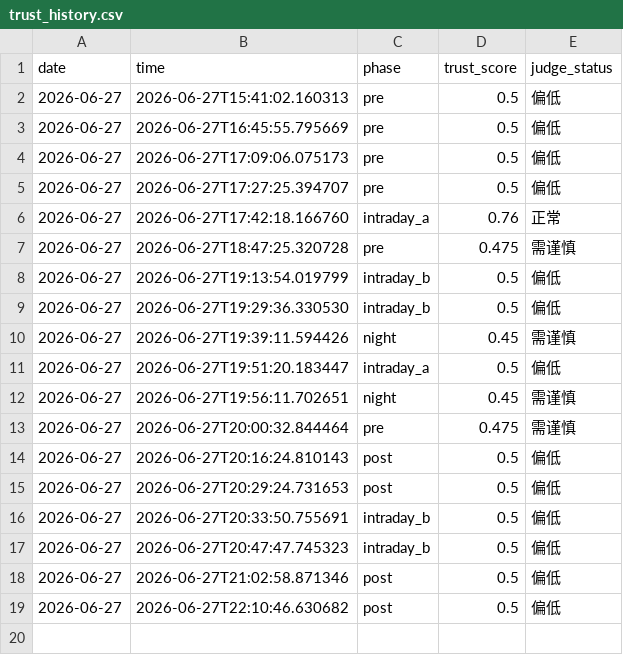
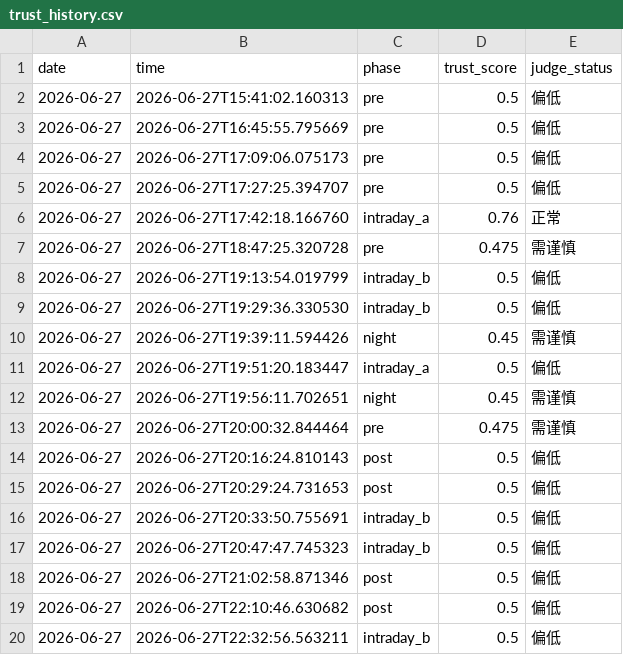
Before and after one commit to 7hfrs9fgn6-ux/v-system-core, a CSV file: memory_data/trust_history.csv, drawn as a sheet.

```diff
--- a/memory_data/trust_history.csv
+++ b/memory_data/trust_history.csv
@@ -19 +19,2 @@ date,time,phase,trust_score,judge_status
 2026-06-27,2026-06-27T22:10:46.630682,post,0.5,偏低
+2026-06-27,2026-06-27T22:32:56.563211,intraday_b,0.5,偏低
```
Also changed, not shown: memory_data/shadow_history.csv, memory_data/signal_history.csv.
